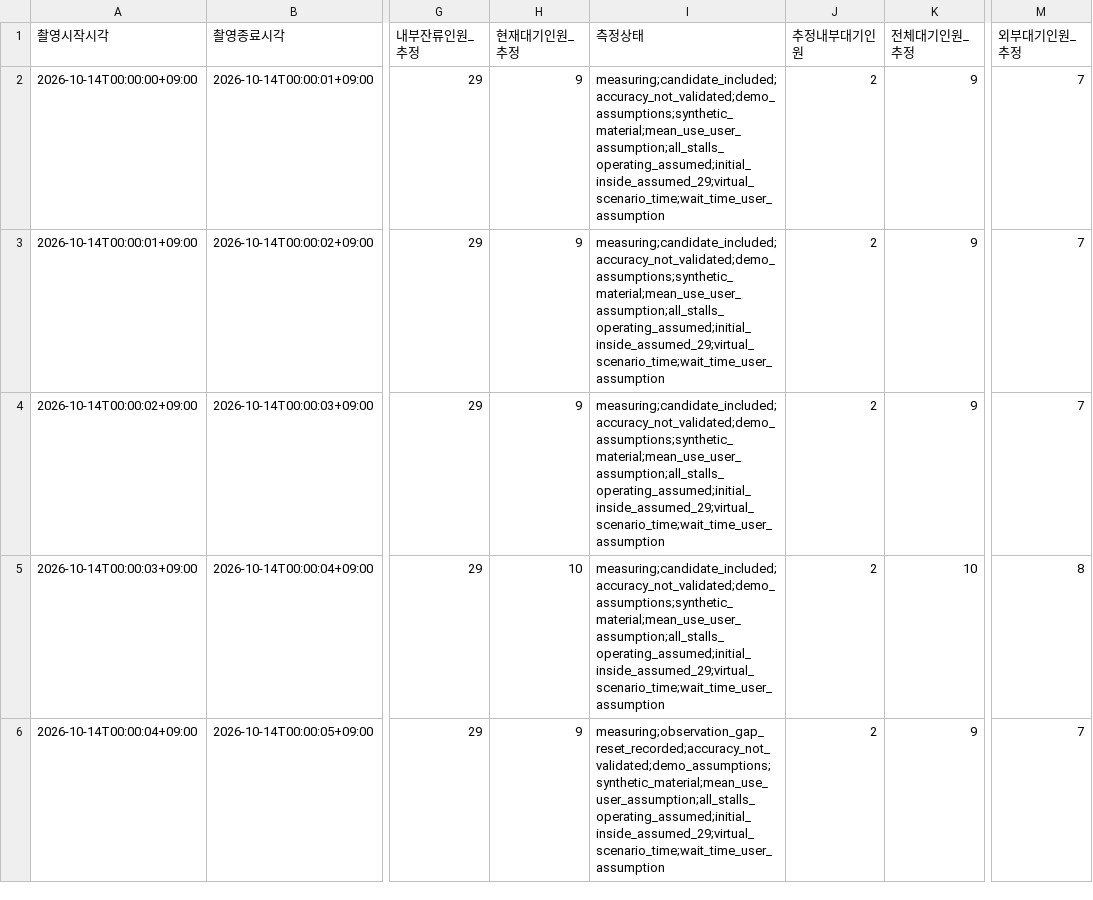
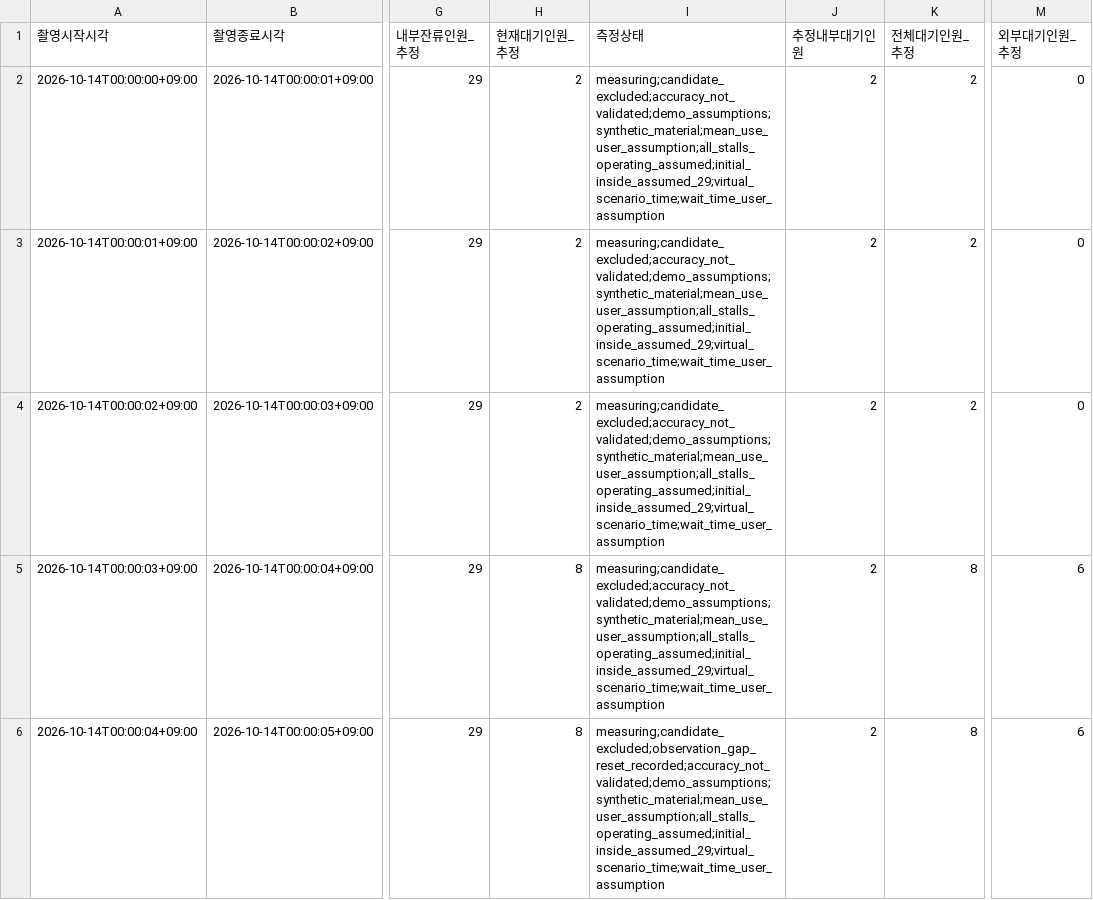
Before and after one commit to IRE0330/2026DeepLearning-1, a CSV file: cctv-analysis/examples/data/north_2026-10-14_0000.csv, drawn as a sheet; only a part is shown, gaps mark what is left out; the diff covers the shown part only; the diff names each change by its address in the sheet, - before the commit and + after, or states it on an @@ line.

```diff
--- a/cctv-analysis/examples/data/north_2026-10-14_0000.csv
+++ b/cctv-analysis/examples/data/north_2026-10-14_0000.csv
-H2:H4 (현재대기인원_추정): 9
+H2:H4 (현재대기인원_추정): 2
-I2:I5 (측정상태): measuring;candidate_included;accuracy_not_validated;demo_assumptions;synthetic_material;mean_use_user_assumption;all_stalls_operating_assumed;initial_inside_assumed_29;virtual_scenario_time;wait_time_user_assumption
+I2:I5 (측정상태): measuring;candidate_excluded;accuracy_not_validated;demo_assumptions;synthetic_material;mean_use_user_assumption;all_stalls_operating_assumed;initial_inside_assumed_29;virtual_scenario_time;wait_time_user_assumption
-K2:K4 (전체대기인원_추정): 9
+K2:K4 (전체대기인원_추정): 2
-M2:M4 (외부대기인원_추정): 7
+M2:M4 (외부대기인원_추정): 0
-H5 (현재대기인원_추정): 10
+H5 (현재대기인원_추정): 8
-K5 (전체대기인원_추정): 10
+K5 (전체대기인원_추정): 8
-M5 (외부대기인원_추정): 8
+M5 (외부대기인원_추정): 6
-H6 (현재대기인원_추정): 9
+H6 (현재대기인원_추정): 8
-I6 (측정상태): measuring;observation_gap_reset_recorded;accuracy_not_validated;demo_assumptions;synthetic_material;mean_use_user_assumption;all_stalls_operating_assumed;initial_inside_assumed_29;virtual_scenario_time;wait_time_user_assumption
+I6 (측정상태): measuring;candidate_excluded;observation_gap_reset_recorded;accuracy_not_validated;demo_assumptions;synthetic_material;mean_use_user_assumption;all_stalls_operating_assumed;initial_inside_assumed_29;virtual_scenario_time;wait_time_user_assumption
-K6 (전체대기인원_추정): 9
+K6 (전체대기인원_추정): 8
-M6 (외부대기인원_추정): 7
+M6 (외부대기인원_추정): 6
```
Also changed, not shown: 159 edited cells elsewhere in this file, cctv-analysis/examples/data/east_2026-10-14_0000.csv, 48 other files.
